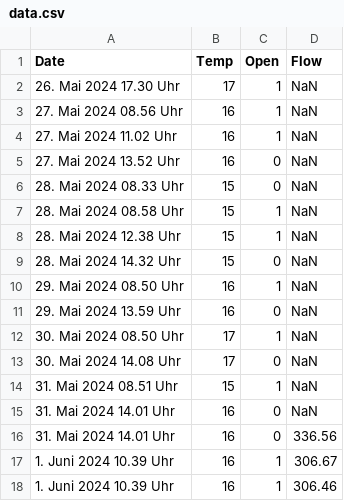
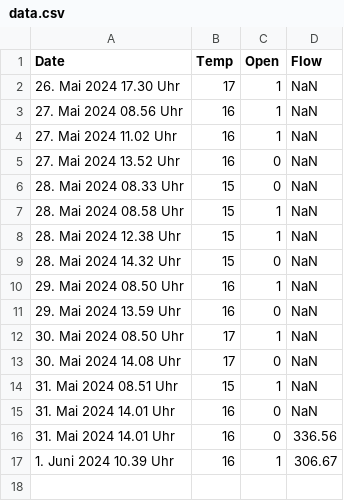
Before and after one commit to RobinSchmid7/letten_temperature, a CSV file: data/data.csv, drawn as a sheet.

Commit message:
Clean water temp

```diff
--- a/data/data.csv
+++ b/data/data.csv
@@ -17,2 +17 @@ Date,Temp,Open,Flow
 1. Juni 2024 10.39 Uhr,16,1,306.67
-1. Juni 2024 10.39 Uhr,16,1,306.46
```
